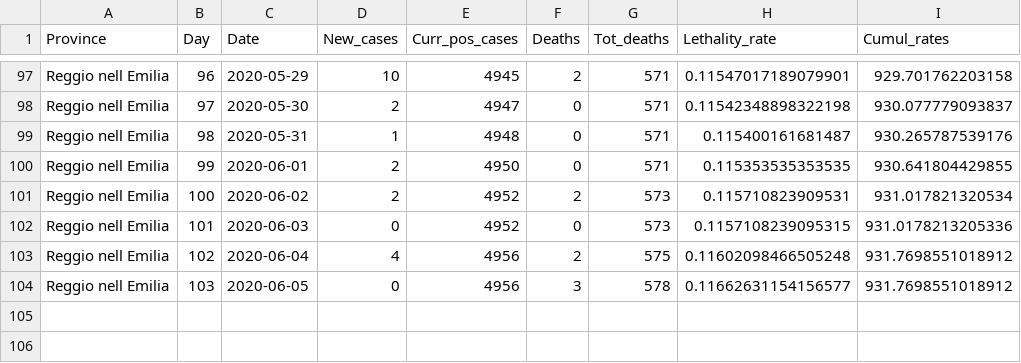
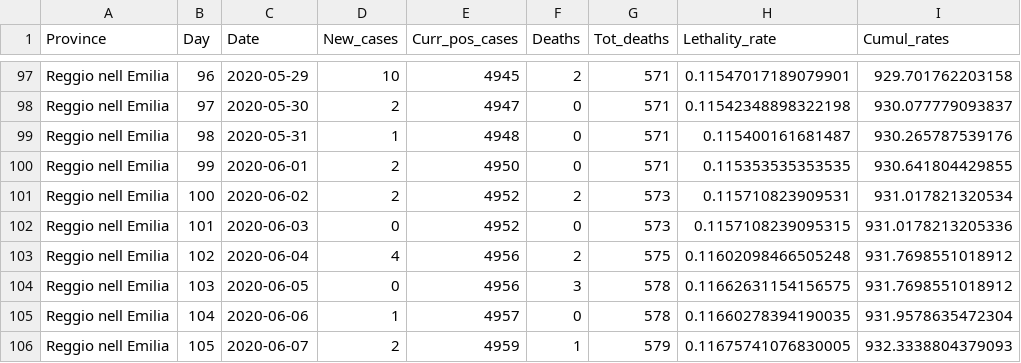
Before and after one commit to CEEDS-DEMM/COVID-Pro-Dataset, a CSV file: Deaths_Emilia-Romagna/reggioemilia.csv, drawn as a sheet; only a part is shown, gaps mark what is left out.

```diff
--- a/Deaths_Emilia-Romagna/reggioemilia.csv
+++ b/Deaths_Emilia-Romagna/reggioemilia.csv
@@ -103,2 +103,4 @@ Reggio nell Emilia,101,2020-06-03,0,4952,0,573,0.1157108239095315,931.0178213205
 Reggio nell Emilia,102,2020-06-04,4,4956,2,575,0.11602098466505248,931.7698551018912
-Reggio nell Emilia,103,2020-06-05,0,4956,3,578,0.11662631154156577,931.7698551018912
+Reggio nell Emilia,103,2020-06-05,0,4956,3,578,0.11662631154156575,931.7698551018912
+Reggio nell Emilia,104,2020-06-06,1,4957,0,578,0.11660278394190035,931.9578635472304
+Reggio nell Emilia,105,2020-06-07,2,4959,1,579,0.11675741076830005,932.3338804379093
```
Also changed, not shown: Deaths_Calabria/reggio calabria.csv, Deaths_Calabria/vibo valentia.csv, 42 other files.
